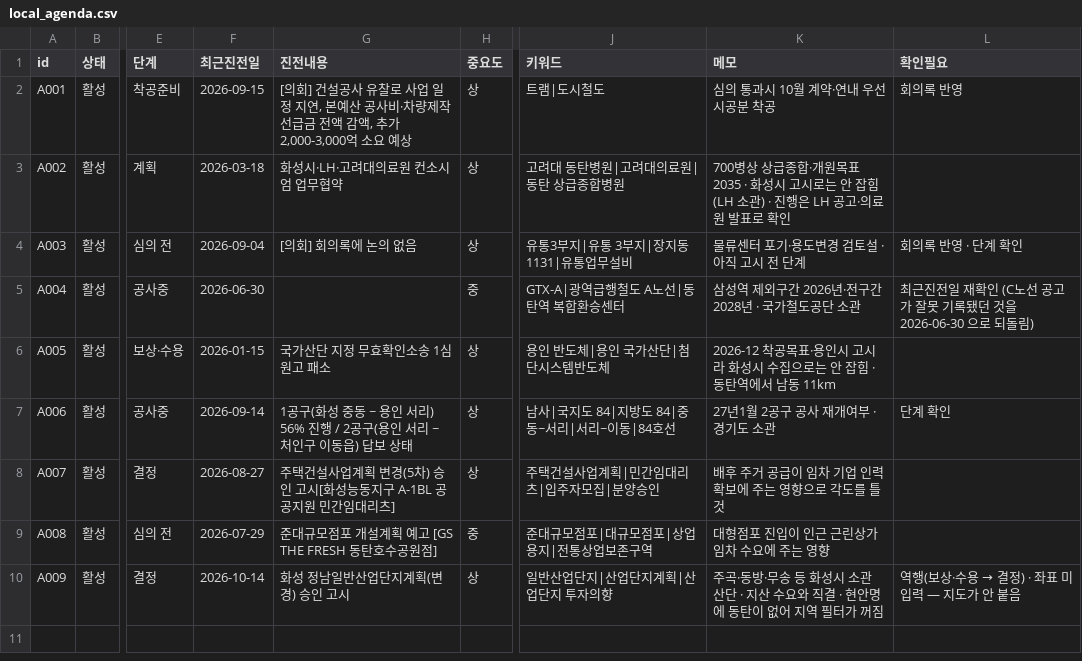
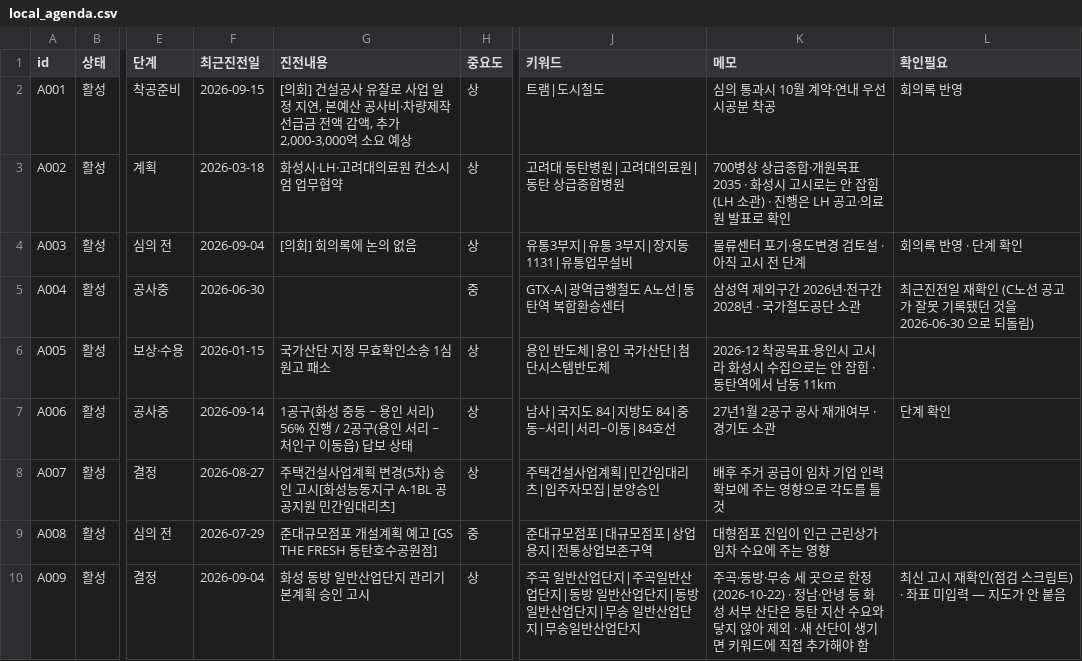
Before and after one commit to jay70park-cyber/jisik-blog-auto, a CSV file: data/local_agenda.csv, drawn as a sheet; only a part is shown, gaps mark what is left out; the diff names each change by its address in the sheet, - before the commit and + after, or states it on an @@ line.

Commit message:
Add files via upload

```diff
--- a/data/local_agenda.csv
+++ b/data/local_agenda.csv
-F10 (최근진전일): 2026-10-14
+F10 (최근진전일): 2026-09-04
-G10 (진전내용): 화성 정남일반산업단지계획(변경) 승인 고시
+G10 (진전내용): 화성 동방 일반산업단지 관리기본계획 승인 고시
-J10 (키워드): 일반산업단지|산업단지계획|산업단지 투자의향
+J10 (키워드): 주곡 일반산업단지|주곡일반산업단지|동방 일반산업단지|동방일반산업단지|무송 일반산업단지|무송일반산업단지
-K10 (메모): …·무송 등 화성시 소관 산단 · 지산 수요와 직결 · 현안명에 동탄이 없어 지역 필터가 꺼짐
+K10 (메모): …·무송 세 곳으로 한정 (2026-10-22) · 정남·안녕 등 화성 서부 산단은 동탄 지산 수요와 닿지 않아 제외 · 새 산단이 생기면 키워드에 직접 추가해야 함
@@ L10 (확인필요): 역행(보상·수용 → 결정) · 좌표 미입력 — 지도가 안 붙음 → 최신 고시 재확인(점검 스크립트) · 좌표 미입력 — 지도가 안 붙음 @@
```
